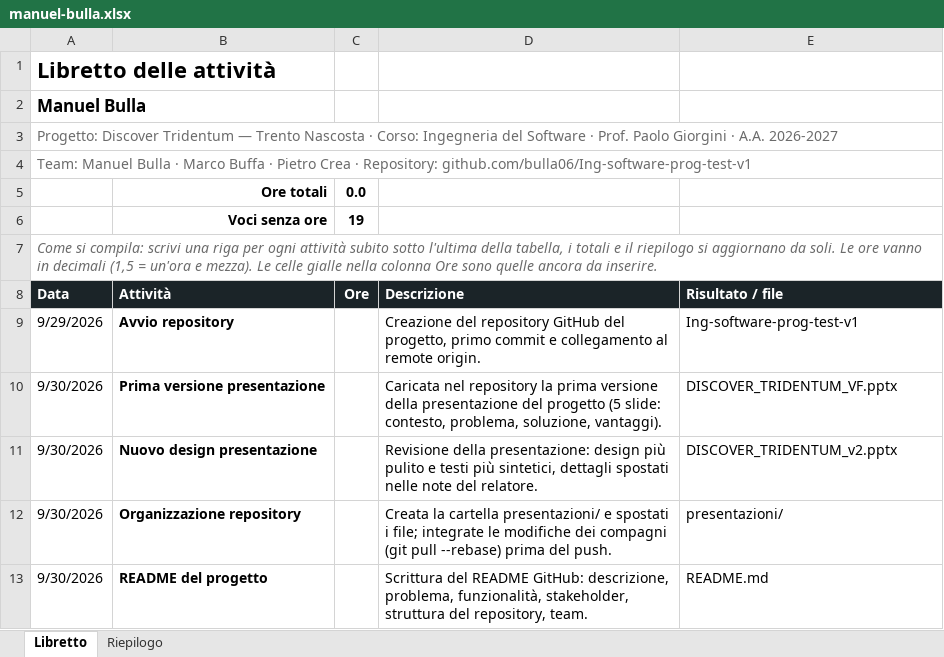
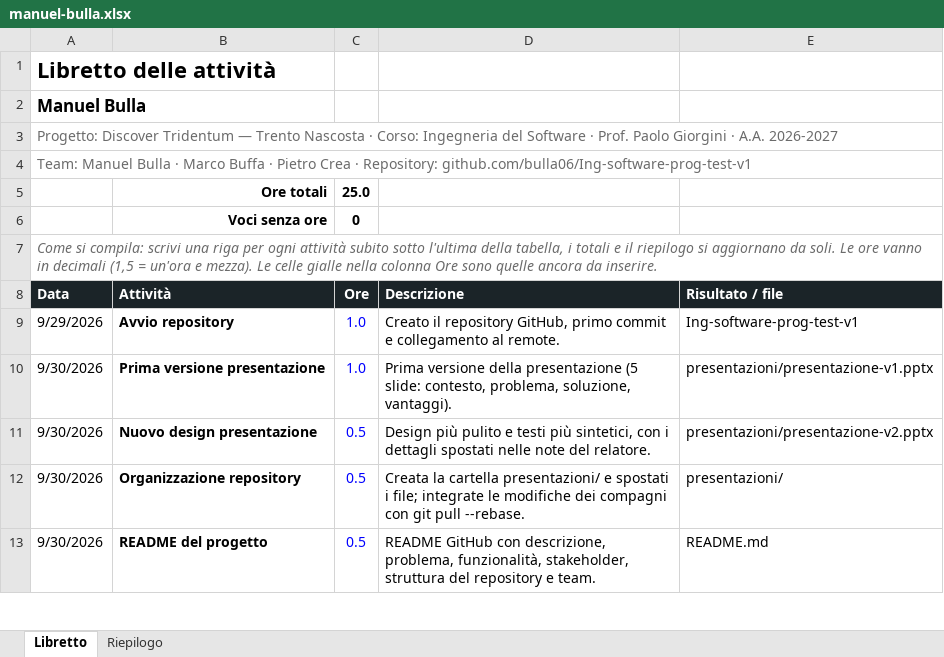
Before and after one commit to bulla06/Ing-software-prog-discover-tridentum., an Excel workbook: docs/libretti/manuel-bulla.xlsx, sheet Libretto, drawn as a sheet; only a part is shown; values as stored, in another font and other column widths than the file's, no borders; conditional formats and table styles not drawn; the diff covers the shown part only; the diff names each change by its address in the sheet, - before the commit and + after, or states it on an @@ line.

```diff
--- a/docs/libretti/manuel-bulla.xlsx (sheet Libretto)
+++ b/docs/libretti/manuel-bulla.xlsx (sheet Libretto)
-C5 (Ore): 0.0
+C5 (Ore): 25.0
-C6 (Ore): 19
+C6 (Ore): 0
-C9:C10 (Ore): (empty)
+C9:C10 (Ore): 1.0
-D9 (Descrizione): Creazione del repository GitHub del progetto, primo commit e collegamento al remote origin.
+D9 (Descrizione): Creato il repository GitHub, primo commit e collegamento al remote.
-D10 (Descrizione): Caricata nel repository la prima versione della presentazione del progetto (5 slide:…
+D10 (Descrizione): Prima versione della presentazione (5 slide:…
-E10 (Risultato / file): DISCOVER_TRIDENTUM_VF.pptx
+E10 (Risultato / file): presentazioni/presentazione-v1.pptx
-C11:C13 (Ore): (empty)
+C11:C13 (Ore): 0.5
-D11 (Descrizione): Revisione della presentazione: design più pulito e testi più sintetici, dettagli spostati…
+D11 (Descrizione): Design più pulito e testi più sintetici, con i dettagli spostati…
-E11 (Risultato / file): DISCOVER_TRIDENTUM_v2.pptx
+E11 (Risultato / file): presentazioni/presentazione-v2.pptx
-D12 (Descrizione): …dei compagni (git pull --rebase) prima del push.
+D12 (Descrizione): …dei compagni con git pull --rebase.
-D13 (Descrizione): Scrittura del README GitHub: descrizione, problema, funzionalità, stakeholder, struttura del repository, team.
+D13 (Descrizione): README GitHub con descrizione, problema, funzionalità, stakeholder, struttura del repository e team.
```
Also changed, not shown: 32 edited cells elsewhere in this sheet, sheet Riepilogo.
